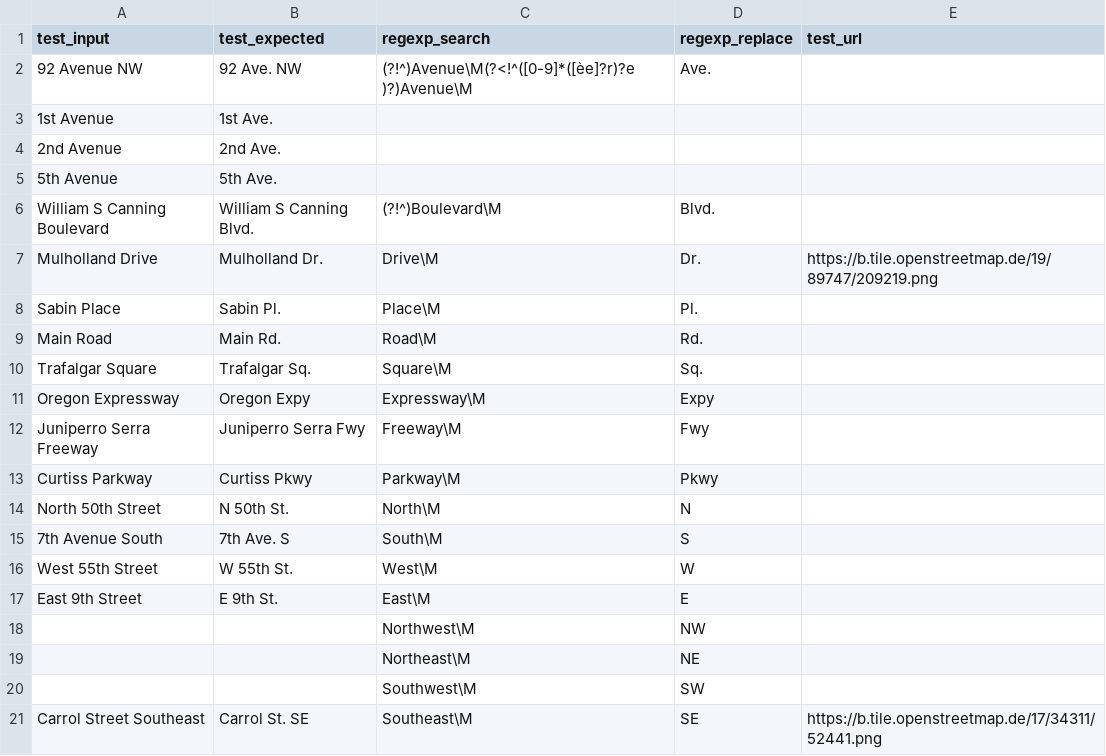
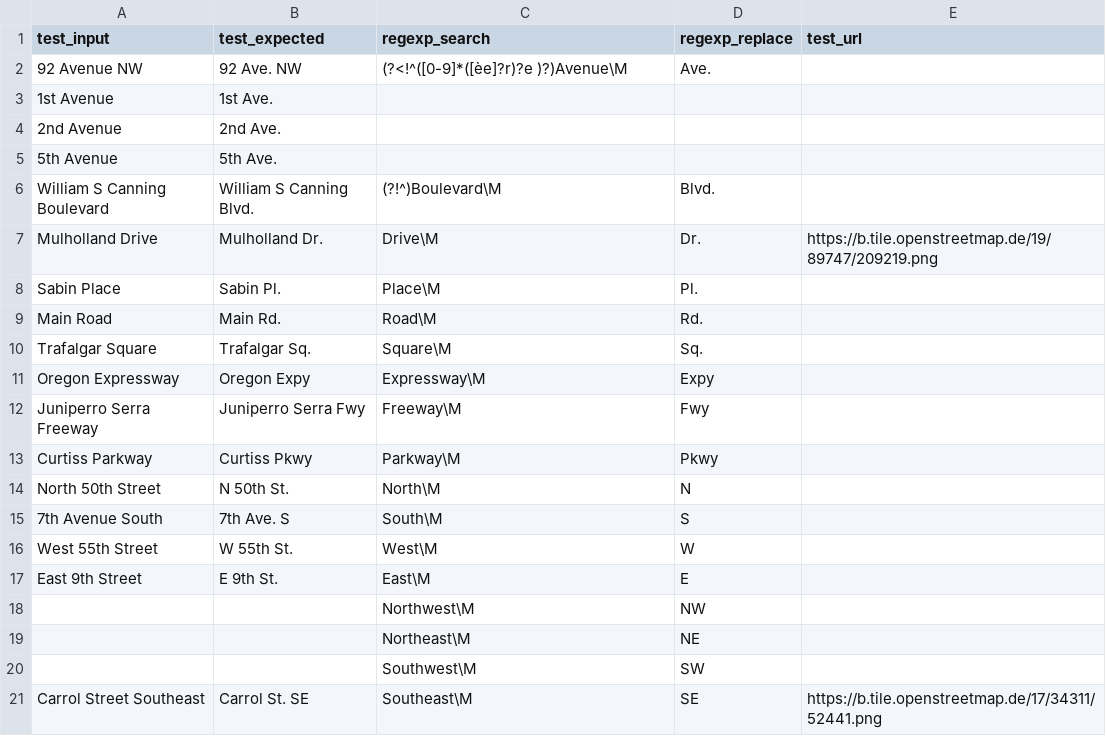
Before and after one commit to chatelao/osm-abbrev, a CSV file: src/latin_en.csv, drawn as a sheet.

Commit message:
Update latin_en.csv

```diff
--- a/src/latin_en.csv
+++ b/src/latin_en.csv
@@ -1,3 +1,3 @@
 test_input,test_expected,regexp_search,regexp_replace,test_url
-92 Avenue NW,92 Ave. NW,(?!^)Avenue\M(?<!^([0-9]*([èe]?r)?e )?)Avenue\M,Ave.,
+92 Avenue NW,92 Ave. NW,(?<!^([0-9]*([èe]?r)?e )?)Avenue\M,Ave.,
 1st Avenue,1st Ave.,,,
```
